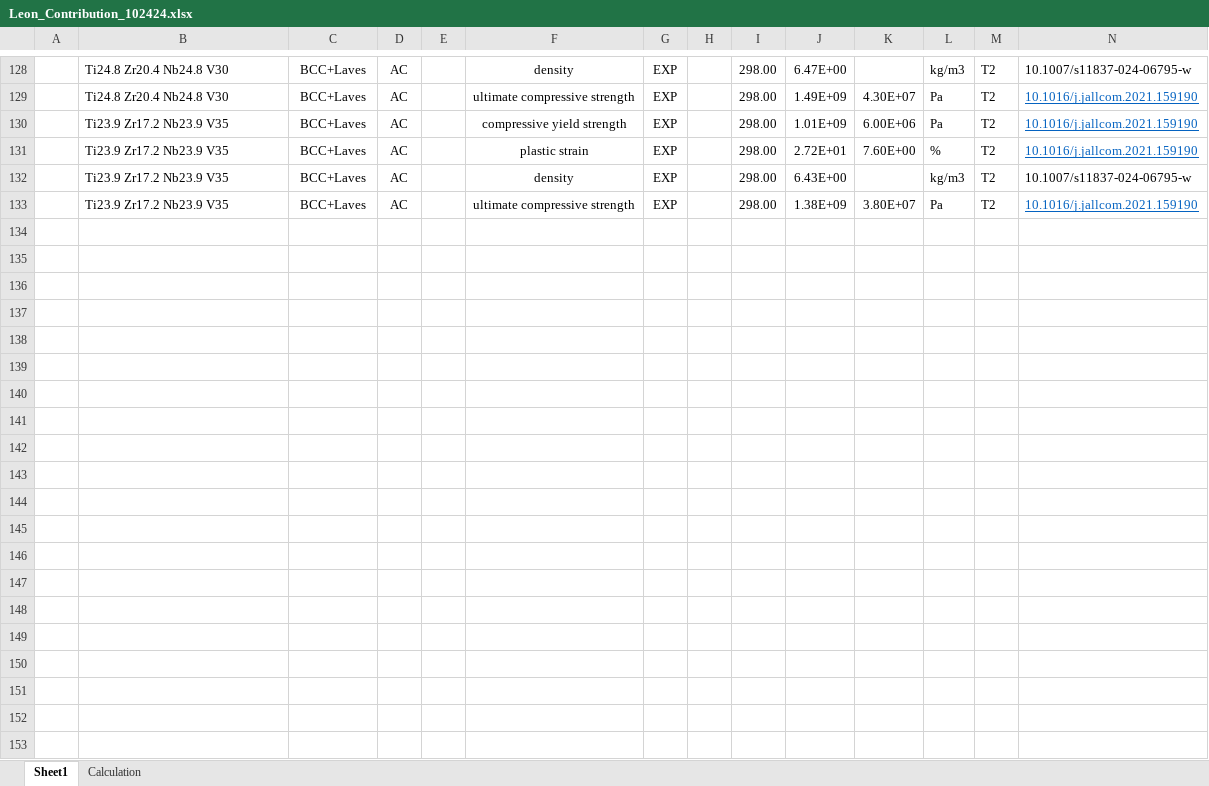
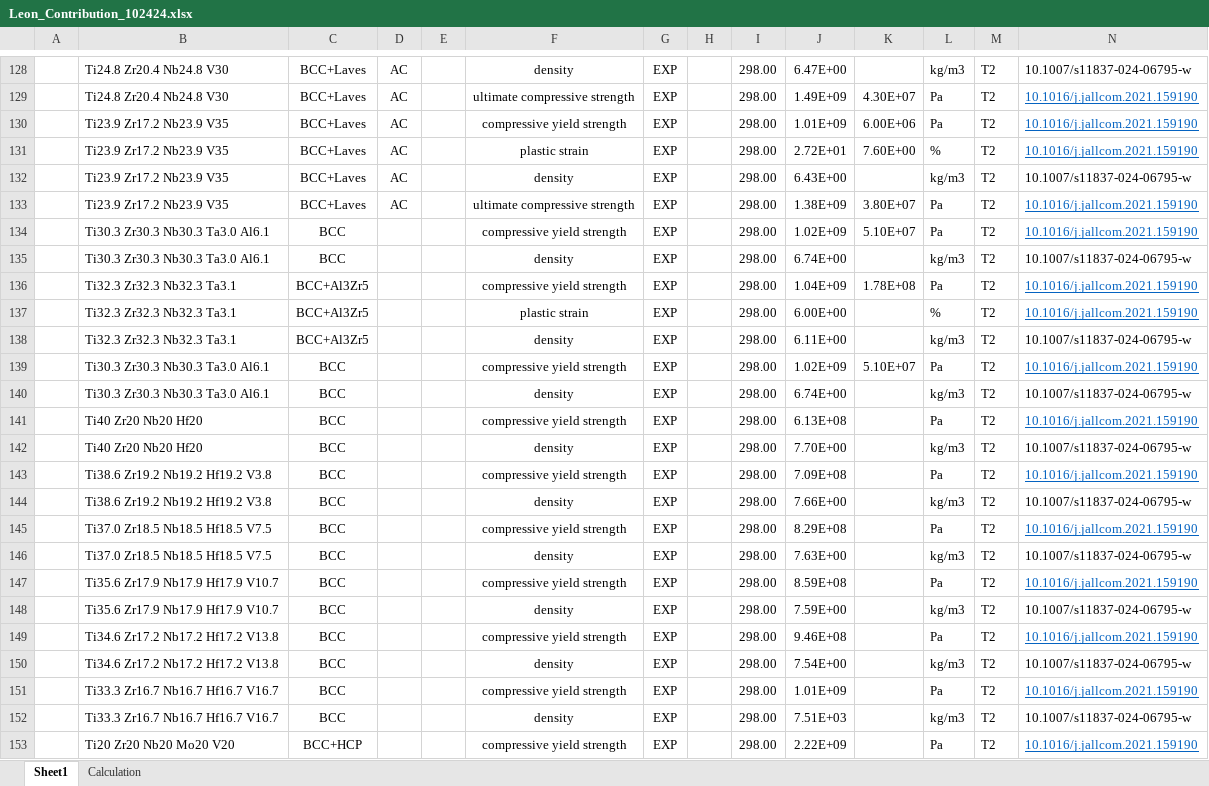
Before and after one commit to Leon-526/ULTERA-contribute-Leon, an Excel workbook: Leon_Contribution_102424.xlsx, sheet Sheet1, drawn as a sheet; only a part is shown, gaps mark what is left out; values as stored, in another font and other column widths than the file's, no borders; rows hold the shown columns only; the diff covers the shown part only; the diff names each change by its address in the sheet, - before the commit and + after, or states it on an @@ line.

Commit message:
Adding comparison data listed in the paper

```diff
--- a/Leon_Contribution_102424.xlsx (sheet Sheet1)
+++ b/Leon_Contribution_102424.xlsx (sheet Sheet1)
+row 134:  | Ti30.3 Zr30.3 Nb30.3 Ta3.0 Al6.1 | BCC |  |  | compressive yield strength | EXP |  | 298.00 | 1.02E+09 | 5.10E+07 | Pa | T2 | 10.1016/j.jallcom.2021.159190
+row 135:  | Ti30.3 Zr30.3 Nb30.3 Ta3.0 Al6.1 | BCC |  |  | density | EXP |  | 298.00 | 6.74E+00 |  | kg/m3 | T2 | 10.1007/s11837-024-06795-w
+row 136:  | Ti32.3 Zr32.3 Nb32.3 Ta3.1 | BCC+Al3Zr5 |  |  | compressive yield strength | EXP |  | 298.00 | 1.04E+09 | 1.78E+08 | Pa | T2 | 10.1016/j.jallcom.2021.159190
+row 137:  | Ti32.3 Zr32.3 Nb32.3 Ta3.1 | BCC+Al3Zr5 |  |  | plastic strain | EXP |  | 298.00 | 6.00E+00 |  | % | T2 | 10.1016/j.jallcom.2021.159190
+row 138:  | Ti32.3 Zr32.3 Nb32.3 Ta3.1 | BCC+Al3Zr5 |  |  | density | EXP |  | 298.00 | 6.11E+00 |  | kg/m3 | T2 | 10.1007/s11837-024-06795-w
+row 139:  | Ti30.3 Zr30.3 Nb30.3 Ta3.0 Al6.1 | BCC |  |  | compressive yield strength | EXP |  | 298.00 | 1.02E+09 | 5.10E+07 | Pa | T2 | 10.1016/j.jallcom.2021.159190
+row 140:  | Ti30.3 Zr30.3 Nb30.3 Ta3.0 Al6.1 | BCC |  |  | density | EXP |  | 298.00 | 6.74E+00 |  | kg/m3 | T2 | 10.1007/s11837-024-06795-w
+row 141:  | Ti40 Zr20 Nb20 Hf20 | BCC |  |  | compressive yield strength | EXP |  | 298.00 | 6.13E+08 |  | Pa | T2 | 10.1016/j.jallcom.2021.159190
+row 142:  | Ti40 Zr20 Nb20 Hf20 | BCC |  |  | density | EXP |  | 298.00 | 7.70E+00 |  | kg/m3 | T2 | 10.1007/s11837-024-06795-w
+row 143:  | Ti38.6 Zr19.2 Nb19.2 Hf19.2 V3.8 | BCC |  |  | compressive yield strength | EXP |  | 298.00 | 7.09E+08 |  | Pa | T2 | 10.1016/j.jallcom.2021.159190
+row 144:  | Ti38.6 Zr19.2 Nb19.2 Hf19.2 V3.8 | BCC |  |  | density | EXP |  | 298.00 | 7.66E+00 |  | kg/m3 | T2 | 10.1007/s11837-024-06795-w
+row 145:  | Ti37.0 Zr18.5 Nb18.5 Hf18.5 V7.5 | BCC |  |  | compressive yield strength | EXP |  | 298.00 | 8.29E+08 |  | Pa | T2 | 10.1016/j.jallcom.2021.159190
+row 146:  | Ti37.0 Zr18.5 Nb18.5 Hf18.5 V7.5 | BCC |  |  | density | EXP |  | 298.00 | 7.63E+00 |  | kg/m3 | T2 | 10.1007/s11837-024-06795-w
+row 147:  | Ti35.6 Zr17.9 Nb17.9 Hf17.9 V10.7 | BCC |  |  | compressive yield strength | EXP |  | 298.00 | 8.59E+08 |  | Pa | T2 | 10.1016/j.jallcom.2021.159190
+row 148:  | Ti35.6 Zr17.9 Nb17.9 Hf17.9 V10.7 | BCC |  |  | density | EXP |  | 298.00 | 7.59E+00 |  | kg/m3 | T2 | 10.1007/s11837-024-06795-w
+row 149:  | Ti34.6 Zr17.2 Nb17.2 Hf17.2 V13.8 | BCC |  |  | compressive yield strength | EXP |  | 298.00 | 9.46E+08 |  | Pa | T2 | 10.1016/j.jallcom.2021.159190
+row 150:  | Ti34.6 Zr17.2 Nb17.2 Hf17.2 V13.8 | BCC |  |  | density | EXP |  | 298.00 | 7.54E+00 |  | kg/m3 | T2 | 10.1007/s11837-024-06795-w
+row 151:  | Ti33.3 Zr16.7 Nb16.7 Hf16.7 V16.7 | BCC |  |  | compressive yield strength | EXP |  | 298.00 | 1.01E+09 |  | Pa | T2 | 10.1016/j.jallcom.2021.159190
+row 152:  | Ti33.3 Zr16.7 Nb16.7 Hf16.7 V16.7 | BCC |  |  | density | EXP |  | 298.00 | 7.51E+03 |  | kg/m3 | T2 | 10.1007/s11837-024-06795-w
+row 153:  | Ti20 Zr20 Nb20 Mo20 V20 | BCC+HCP |  |  | compressive yield strength | EXP |  | 298.00 | 2.22E+09 |  | Pa | T2 | 10.1016/j.jallcom.2021.159190
```
Also changed, not shown: 40 added rows elsewhere in this sheet, sheet Calculation.
